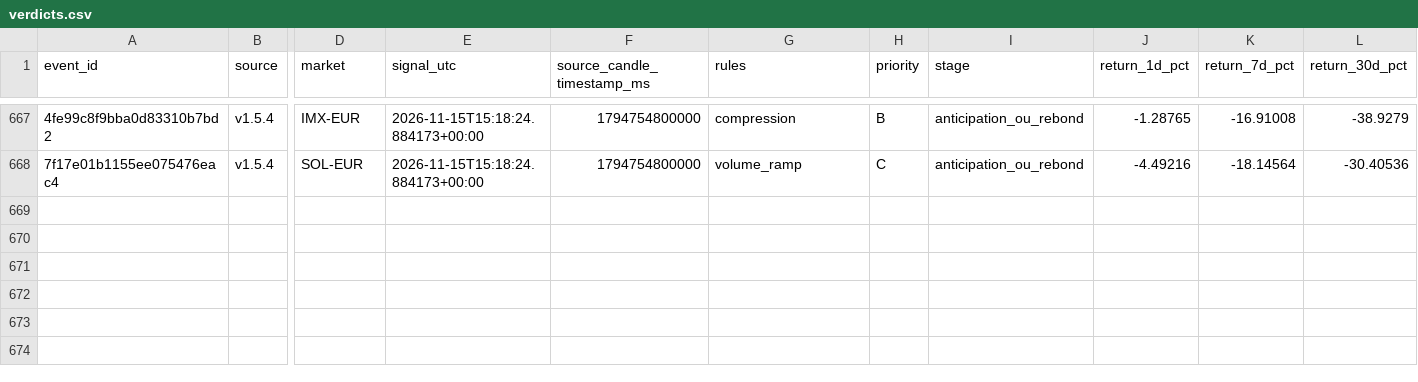
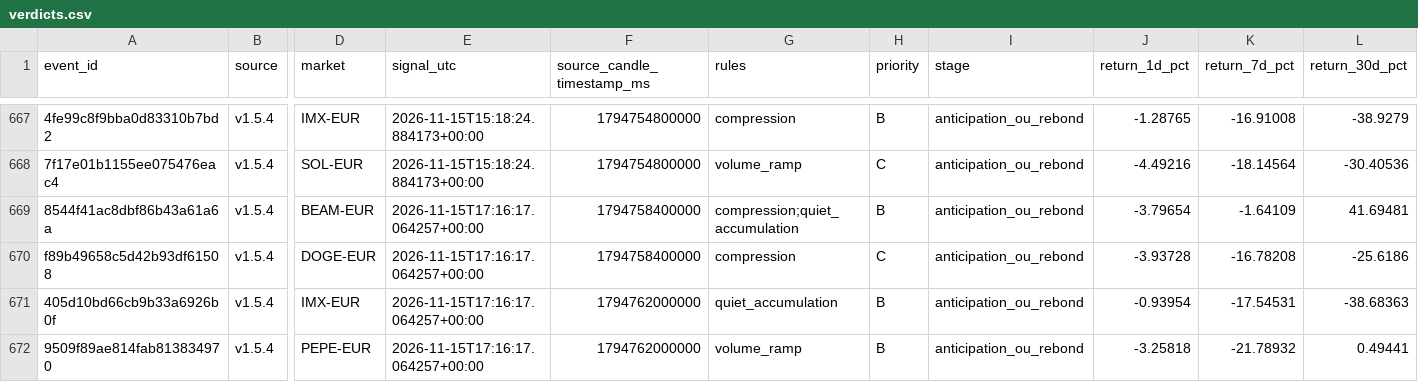
Before and after one commit to 4IN-LYS/bitvavo-radar, a CSV file: verdicts.csv, drawn as a sheet; only a part is shown, gaps mark what is left out; rows hold the shown columns only; the diff names each change by its address in the sheet, - before the commit and + after, or states it on an @@ line.

```diff
--- a/verdicts.csv
+++ b/verdicts.csv
+row 669: 8544f41ac8dbf86b43a61a6a | v1.5.4 | BEAM-EUR | 2026-11-15T17:16:17.064257+00:00 | 1794758400000 | compression;quiet_accumulation | B | anticipation_ou_rebond | -3.79654 | -1.64109 | 41.69481
+row 670: f89b49658c5d42b93df61508 | v1.5.4 | DOGE-EUR | 2026-11-15T17:16:17.064257+00:00 | 1794758400000 | compression | C | anticipation_ou_rebond | -3.93728 | -16.78208 | -25.6186
+row 671: 405d10bd66cb9b33a6926b0f | v1.5.4 | IMX-EUR | 2026-11-15T17:16:17.064257+00:00 | 1794762000000 | quiet_accumulation | B | anticipation_ou_rebond | -0.93954 | -17.54531 | -38.68363
+row 672: 9509f89ae814fab813834970 | v1.5.4 | PEPE-EUR | 2026-11-15T17:16:17.064257+00:00 | 1794762000000 | volume_ramp | B | anticipation_ou_rebond | -3.25818 | -21.78932 | 0.49441
```
